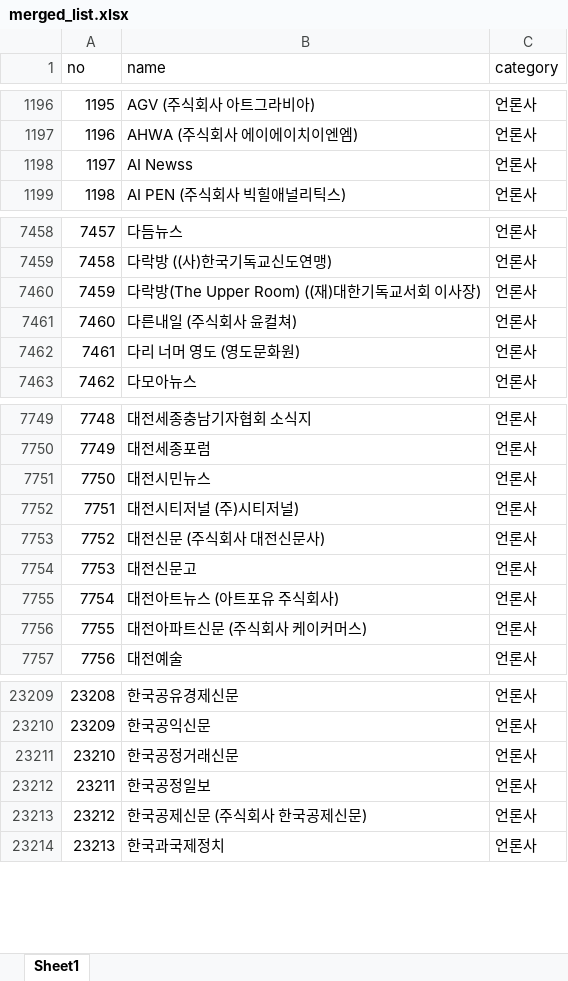
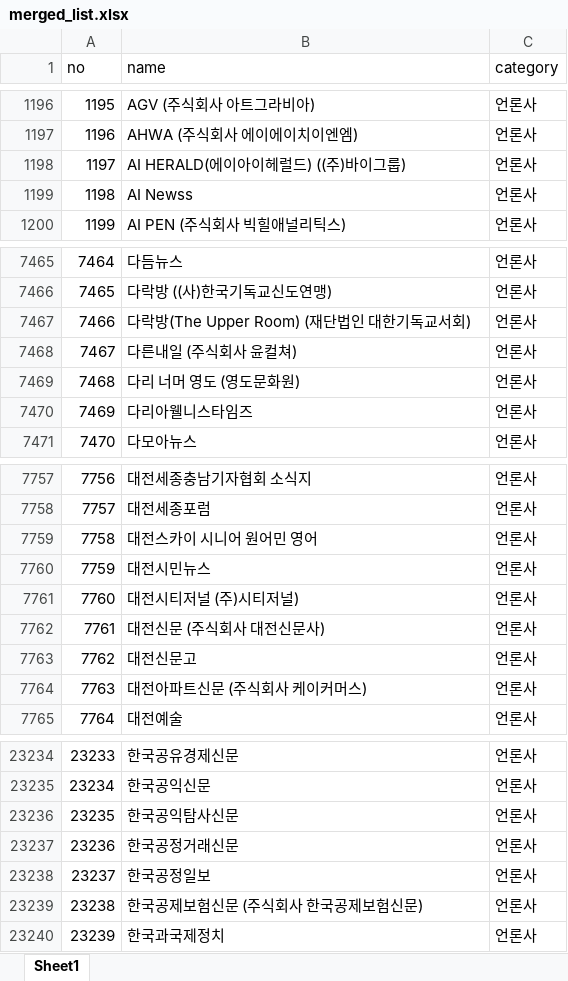
Before and after one commit to junjunating/po-search, an Excel workbook: docs/download/merged_list.xlsx, sheet Sheet1, drawn as a sheet; only a part is shown, gaps mark what is left out; values as stored, in another font and other column widths than the file's, no borders; removed rows and columns are numbered as before the commit, all else as after; the diff covers the shown part only; the diff names each change by its address in the sheet, - before the commit and + after, or states it on an @@ line.

```diff
--- a/docs/download/merged_list.xlsx (sheet Sheet1)
+++ b/docs/download/merged_list.xlsx (sheet Sheet1)
+row 1198: 1197 | AI HERALD(에이아이헤럴드) ((주)바이그룹) | 언론사
@@ column A (no) renumbered from row 1199 down @@
-B7467 (name): 다락방(The Upper Room) ((재)대한기독교서회 이사장)
+B7467 (name): 다락방(The Upper Room) (재단법인 대한기독교서회)
+row 7470: 7469 | 다리아웰니스타임즈 | 언론사
+row 7759: 7758 | 대전스카이 시니어 원어민 영어 | 언론사
-row 7755: 7754 | 대전아트뉴스 (아트포유 주식회사) | 언론사
+row 23236: 23235 | 한국공익탐사신문 | 언론사
-B23239 (name): 한국공제신문 (주식회사 한국공제신문)
+B23239 (name): 한국공제보험신문 (주식회사 한국공제보험신문)
```
Also changed, not shown: 47 added rows, 22 removed rows and 9 edited cells elsewhere in this sheet, output/public_agency_subsidiaries.xlsx, output/subsidiary_validation_report.xlsx, 5 other files.
